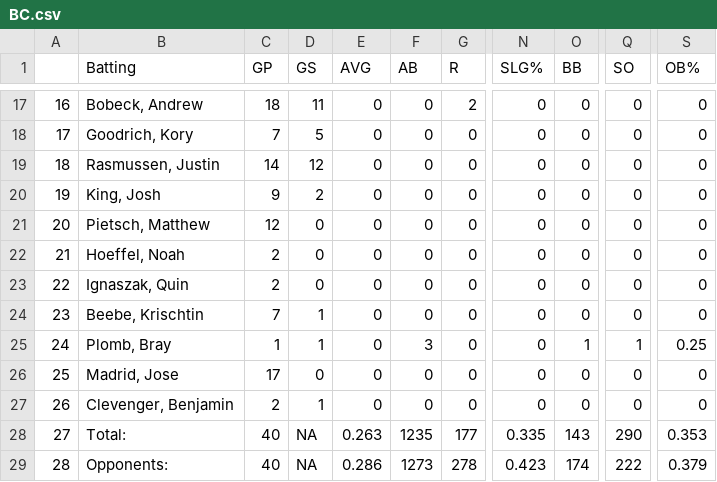
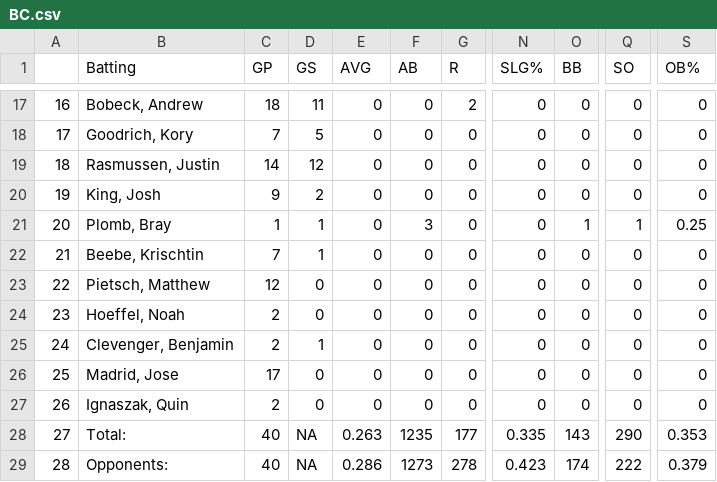
Before and after one commit to MathAtGrace/CrossRoads-Baseball, a CSV file: Data/Batting/BC.csv, drawn as a sheet; only a part is shown, gaps mark what is left out; the diff names each change by its address in the sheet, - before the commit and + after, or states it on an @@ line.

```diff
--- a/Data/Batting/BC.csv
+++ b/Data/Batting/BC.csv
-B21 (Batting): Pietsch, Matthew
+B21 (Batting): Plomb, Bray
-C21 (GP): 12
+C21 (GP): 1
-D21:D22 (GS): 0
+D21:D22 (GS): 1
-F21 (AB): 0
+F21 (AB): 3
-O21 (BB): 0
+O21 (BB): 1
-Q21 (SO): 0
+Q21 (SO): 1
-S21 (OB%): 0
+S21 (OB%): 0.25
-B22 (Batting): Hoeffel, Noah
+B22 (Batting): Beebe, Krischtin
-C22 (GP): 2
+C22 (GP): 7
-B23 (Batting): Ignaszak, Quin
+B23 (Batting): Pietsch, Matthew
-C23 (GP): 2
+C23 (GP): 12
-B24 (Batting): Beebe, Krischtin
+B24 (Batting): Hoeffel, Noah
-C24 (GP): 7
+C24 (GP): 2
-D24 (GS): 1
+D24 (GS): 0
-B25 (Batting): Plomb, Bray
+B25 (Batting): Clevenger, Benjamin
-C25 (GP): 1
+C25 (GP): 2
-F25 (AB): 3
+F25 (AB): 0
-O25 (BB): 1
+O25 (BB): 0
-Q25 (SO): 1
+Q25 (SO): 0
-S25 (OB%): 0.25
+S25 (OB%): 0
-B27 (Batting): Clevenger, Benjamin
+B27 (Batting): Ignaszak, Quin
-D27 (GS): 1
+D27 (GS): 0
```
Also changed, not shown: 3 other files.
